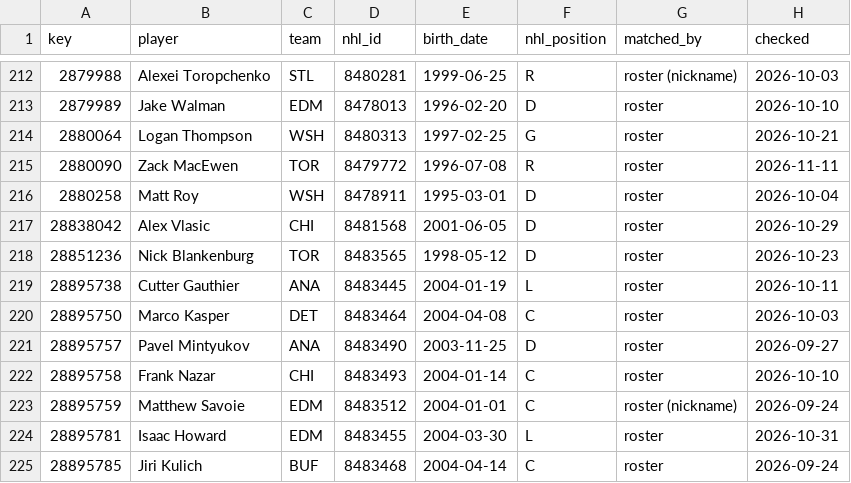
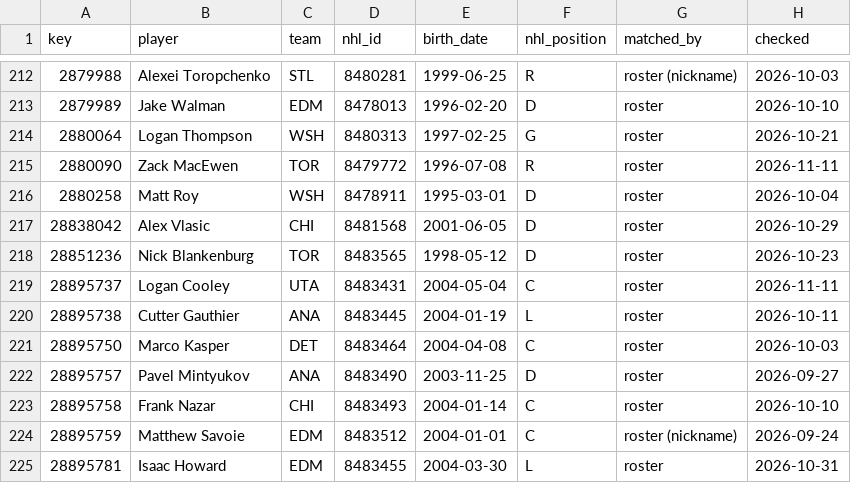
Before and after one commit to ajpayzant/NHL-Injury-Tool, a CSV file: data/nhl/players.csv, drawn as a sheet; only a part is shown, gaps mark what is left out; the shorter side is filled out with more unchanged rows.

```diff
--- a/data/nhl/players.csv
+++ b/data/nhl/players.csv
@@ -218,2 +218,3 @@ key,player,team,nhl_id,birth_date,nhl_position,matched_by,checked
 28851236,Nick Blankenburg,TOR,8483565,1998-05-12,D,roster,2026-10-23
+28895737,Logan Cooley,UTA,8483431,2004-05-04,C,roster,2026-11-11
 28895738,Cutter Gauthier,ANA,8483445,2004-01-19,L,roster,2026-10-11
```
Also changed, not shown: data/events.csv, data/injuries.csv, 5 other files.
